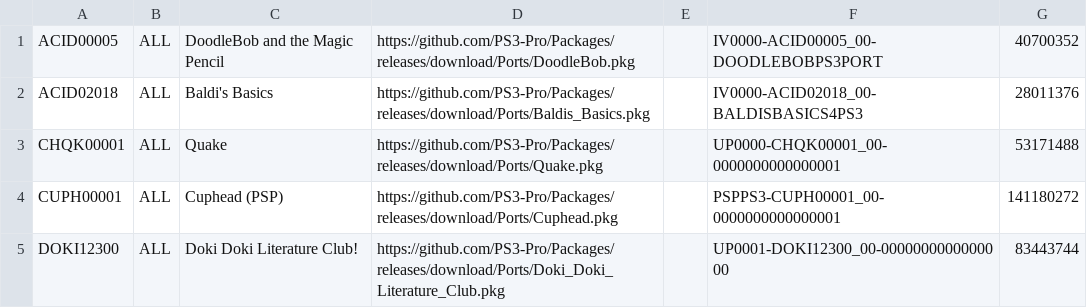
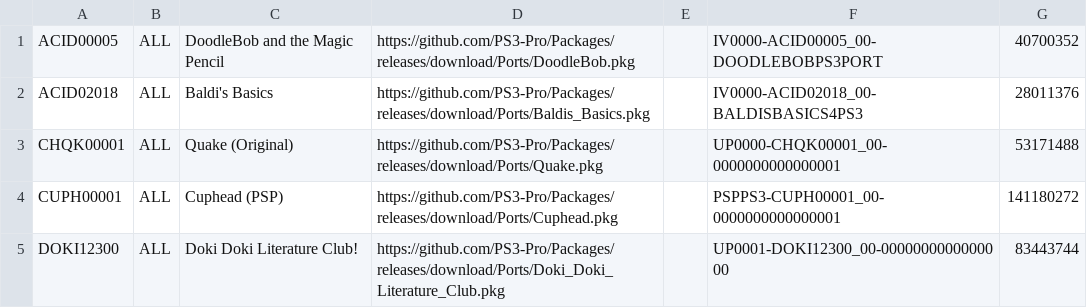
Before and after one commit to PS3-Pro/PSN-Content, a TSV file: resources/database/content/unofficial/ports.tsv, drawn as a sheet; only a part is shown.

Commit message:
Update ports.tsv

```diff
--- a/resources/database/content/unofficial/ports.tsv
+++ b/resources/database/content/unofficial/ports.tsv
@@ -2,3 +2,3 @@ ACID00005	ALL	DoodleBob and the Magic Pencil	https://github.com/PS3-Pro/Packages
 ACID02018	ALL	Baldi's Basics	https://github.com/PS3-Pro/Packages/releases/download/Ports/Baldis_Basics.pkg		IV0000-ACID02018_00-BALDISBASICS4PS3	28011376
-CHQK00001	ALL	Quake	https://github.com/PS3-Pro/Packages/releases/download/Ports/Quake.pkg		UP0000-CHQK00001_00-0000000000000001	53171488
+CHQK00001	ALL	Quake (Original)	https://github.com/PS3-Pro/Packages/releases/download/Ports/Quake.pkg		UP0000-CHQK00001_00-0000000000000001	53171488
 CUPH00001	ALL	Cuphead (PSP)	https://github.com/PS3-Pro/Packages/releases/download/Ports/Cuphead.pkg		PSPPS3-CUPH00001_00-0000000000000001	141180272
```
